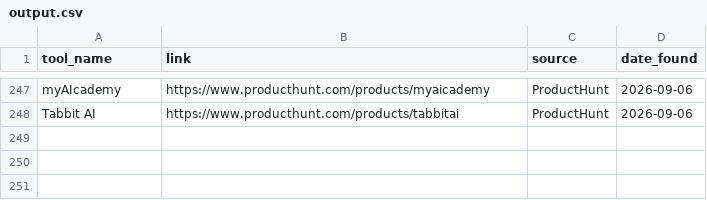
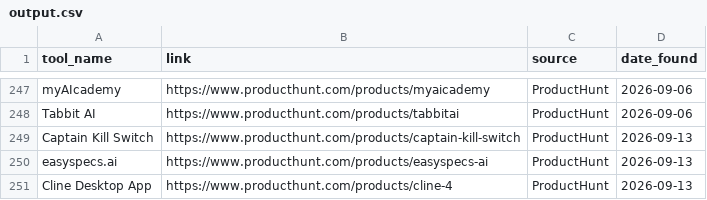
Before and after one commit to pradnyesh3110/data-pipeline-project-Automation, a CSV file: output.csv, drawn as a sheet; only a part is shown, gaps mark what is left out.

```diff
--- a/output.csv
+++ b/output.csv
@@ -248 +248,4 @@ myAIcademy,https://www.producthunt.com/products/myaicademy,ProductHunt,2026-09-0
 Tabbit AI,https://www.producthunt.com/products/tabbitai,ProductHunt,2026-09-06
+Captain Kill Switch,https://www.producthunt.com/products/captain-kill-switch,ProductHunt,2026-09-13
+easyspecs.ai,https://www.producthunt.com/products/easyspecs-ai,ProductHunt,2026-09-13
+Cline Desktop App,https://www.producthunt.com/products/cline-4,ProductHunt,2026-09-13
```
